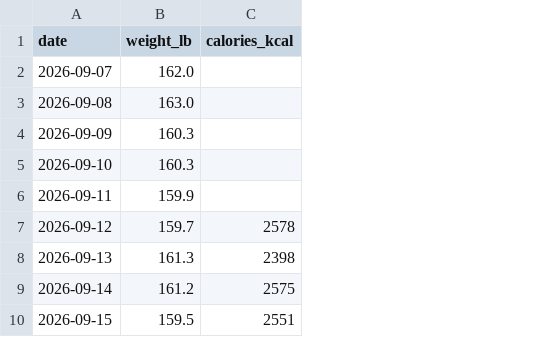
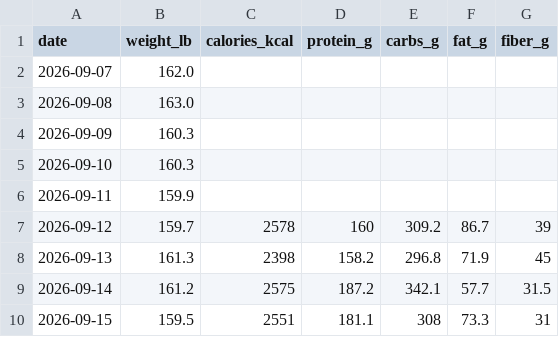
Before and after one commit to wetzeltg/WetzelBulk, a CSV file: food-log/weight-calories.csv, drawn as a sheet; only a part is shown; the diff names each change by its address in the sheet, - before the commit and + after, or states it on an @@ line.

Commit message:
Consolidate summaries into weight-calories.csv (add protein/carbs/fat/fiber); remove stale totals.csv

```diff
--- a/food-log/weight-calories.csv
+++ b/food-log/weight-calories.csv
+column D (protein_g), rows 7-10: 160 | 158.2 | 187.2 | 181.1
+column E (carbs_g), rows 7-10: 309.2 | 296.8 | 342.1 | 308
+column F (fat_g), rows 7-10: 86.7 | 71.9 | 57.7 | 73.3
+column G (fiber_g), rows 7-10: 39 | 45 | 31.5 | 31
```
Also changed, not shown: 2 other files.
